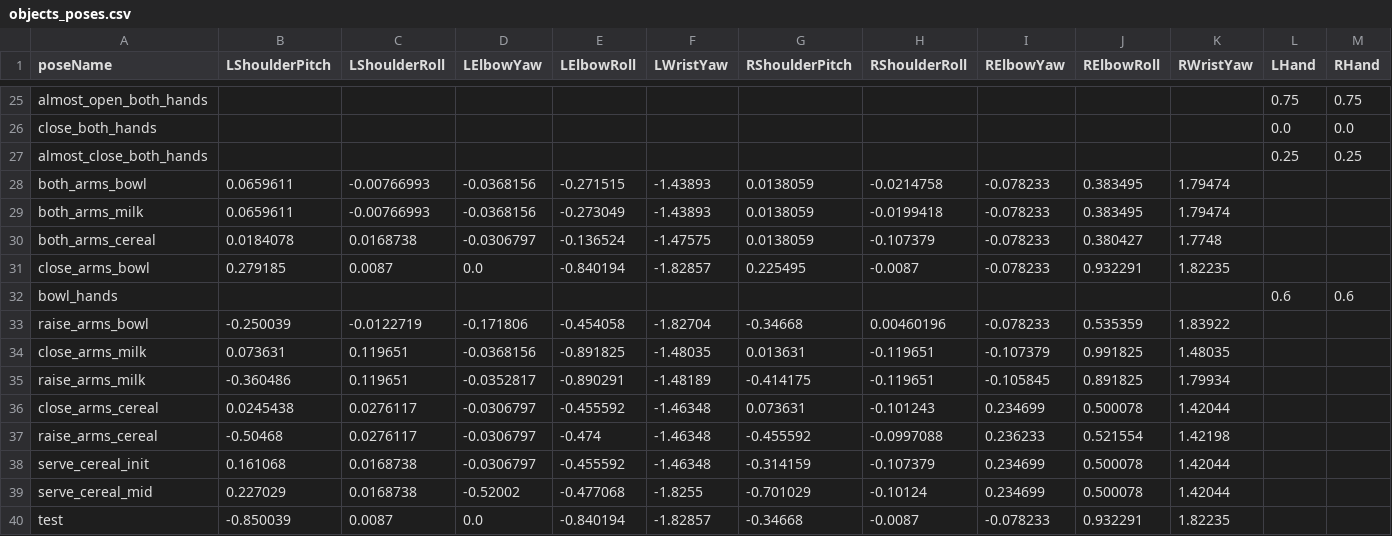
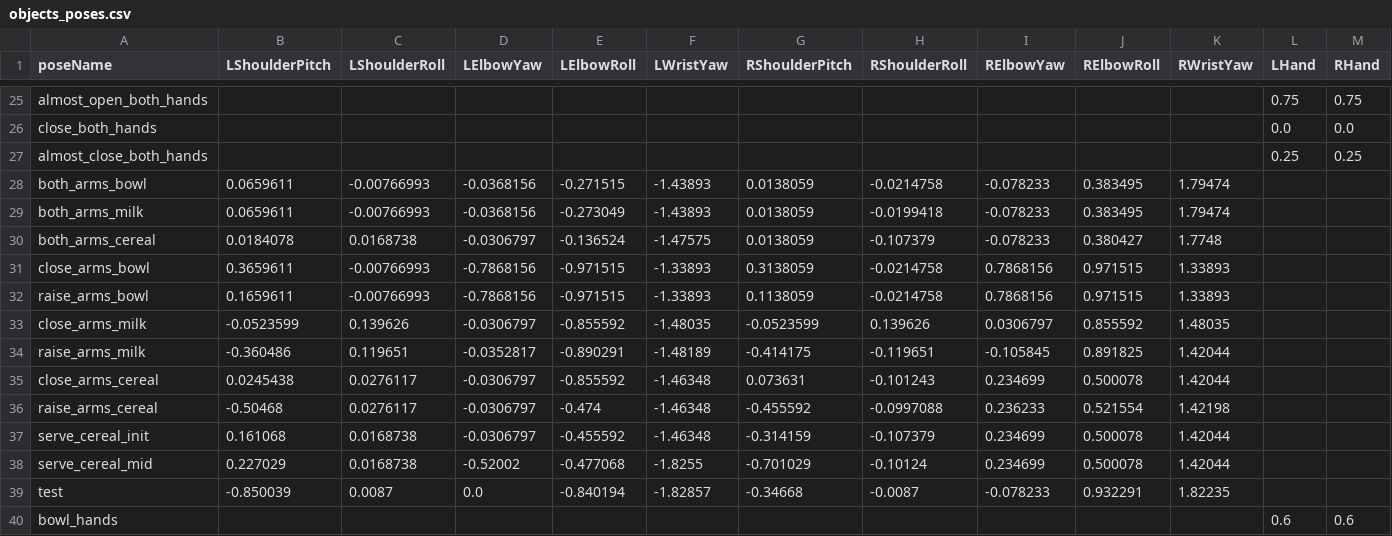
Before and after one commit to SinfonIAUniandes/manipulation_utilities, a CSV file: src/data/objects_poses.csv, drawn as a sheet; only a part is shown, gaps mark what is left out; addresses are those after the commit; the diff names each change by its address in the sheet, - before the commit and + after, or states it on an @@ line.

Commit message:
Co-authored-by: MxrixLu <MxrixLu@users.noreply.github.com>

```diff
--- a/src/data/objects_poses.csv
+++ b/src/data/objects_poses.csv
-B31 (LShoulderPitch): 0.279185
+B31 (LShoulderPitch): 0.3659611
-C31 (LShoulderRoll): 0.0087
+C31 (LShoulderRoll): -0.00766993
-D31 (LElbowYaw): 0.0
+D31 (LElbowYaw): -0.7868156
-E31 (LElbowRoll): -0.840194
+E31 (LElbowRoll): -0.971515
-F31 (LWristYaw): -1.82857
+F31 (LWristYaw): -1.33893
-G31 (RShoulderPitch): 0.225495
+G31 (RShoulderPitch): 0.3138059
-H31 (RShoulderRoll): -0.0087
+H31 (RShoulderRoll): -0.0214758
-I31 (RElbowYaw): -0.078233
+I31 (RElbowYaw): 0.7868156
-J31 (RElbowRoll): 0.932291
+J31 (RElbowRoll): 0.971515
-K31 (RWristYaw): 1.82235
+K31 (RWristYaw): 1.33893
-B32 (LShoulderPitch): -0.250039
+B32 (LShoulderPitch): 0.1659611
-C32 (LShoulderRoll): -0.0122719
+C32 (LShoulderRoll): -0.00766993
-D32 (LElbowYaw): -0.171806
+D32 (LElbowYaw): -0.7868156
-E32 (LElbowRoll): -0.454058
+E32 (LElbowRoll): -0.971515
-F32 (LWristYaw): -1.82704
+F32 (LWristYaw): -1.33893
-G32 (RShoulderPitch): -0.34668
+G32 (RShoulderPitch): 0.1138059
-H32 (RShoulderRoll): 0.00460196
+H32 (RShoulderRoll): -0.0214758
-I32 (RElbowYaw): -0.078233
+I32 (RElbowYaw): 0.7868156
-J32 (RElbowRoll): 0.535359
+J32 (RElbowRoll): 0.971515
-K32 (RWristYaw): 1.83922
+K32 (RWristYaw): 1.33893
-B33 (LShoulderPitch): 0.073631
+B33 (LShoulderPitch): -0.0523599
-C33 (LShoulderRoll): 0.119651
+C33 (LShoulderRoll): 0.139626
-D33 (LElbowYaw): -0.0368156
+D33 (LElbowYaw): -0.0306797
-E33 (LElbowRoll): -0.891825
+E33 (LElbowRoll): -0.855592
-G33 (RShoulderPitch): 0.013631
+G33 (RShoulderPitch): -0.0523599
-H33 (RShoulderRoll): -0.119651
+H33 (RShoulderRoll): 0.139626
-I33 (RElbowYaw): -0.107379
+I33 (RElbowYaw): 0.0306797
-J33 (RElbowRoll): 0.991825
+J33 (RElbowRoll): 0.855592
-K34 (RWristYaw): 1.79934
+K34 (RWristYaw): 1.42044
-E35 (LElbowRoll): -0.455592
+E35 (LElbowRoll): -0.855592
@@ row 32 moved to row 40: bowl_hands @@
```
